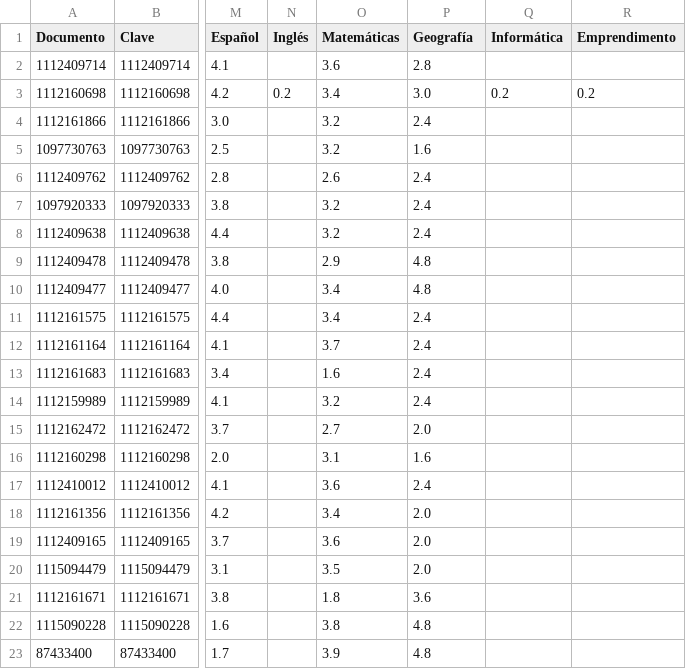
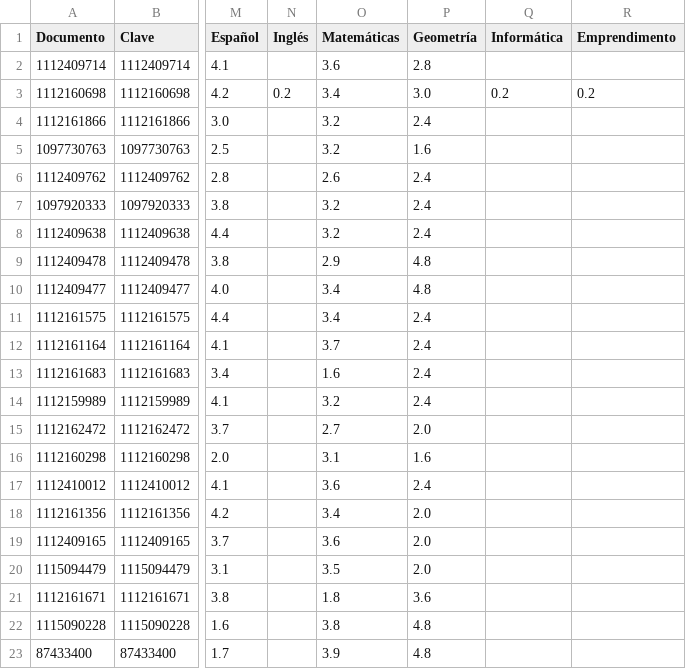
Before and after one commit to iencgraciana-commits/consulta, a CSV file: estudiantes.csv, drawn as a sheet; only a part is shown, gaps mark what is left out; the diff names each change by its address in the sheet, - before the commit and + after, or states it on an @@ line.

Commit message:
Modify header in estudiantes.csv to include 'Geometría'
Updated the header of estudiantes.csv to include 'Geometría' instead of 'Geografía'.

```diff
--- a/estudiantes.csv
+++ b/estudiantes.csv
-P1: Geografía
+P1: Geometría
```
